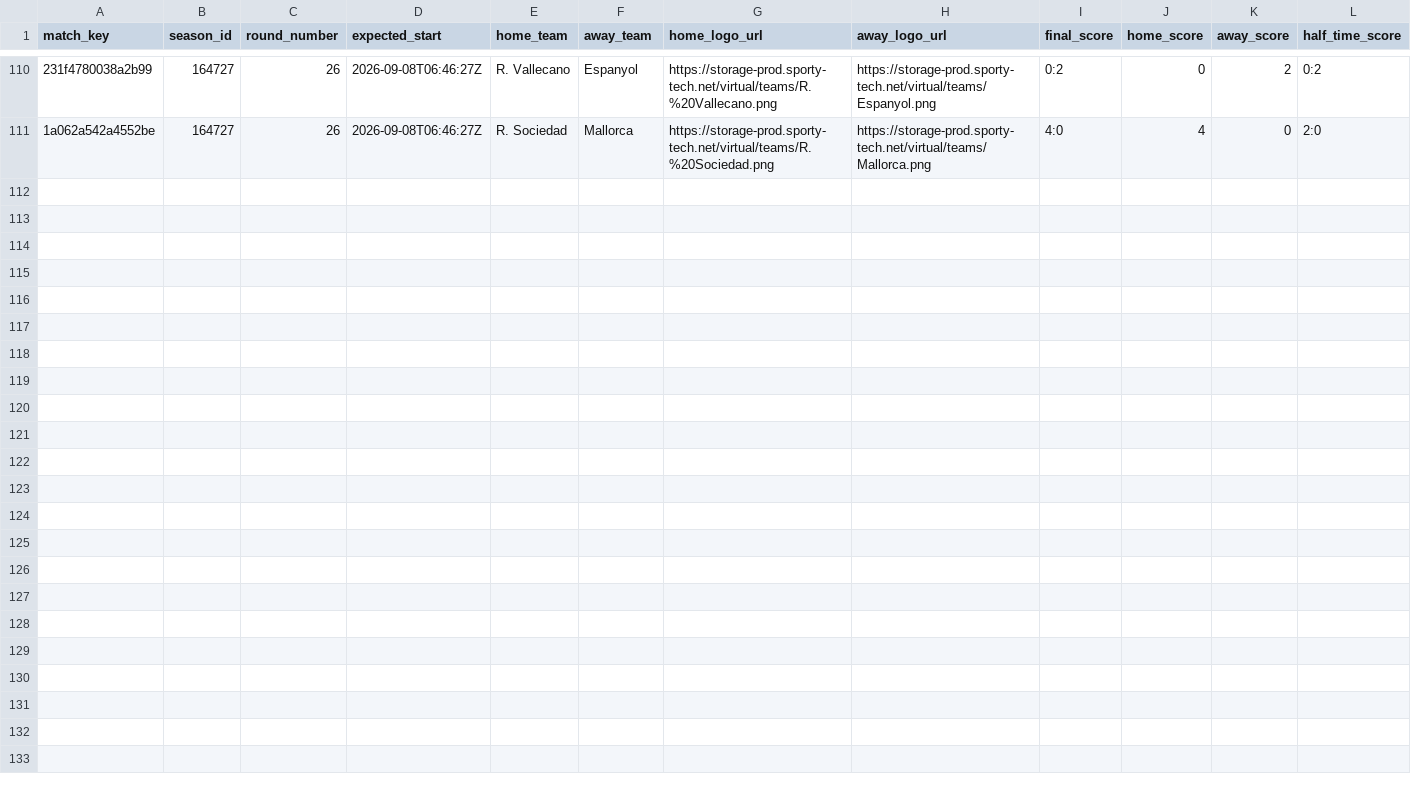
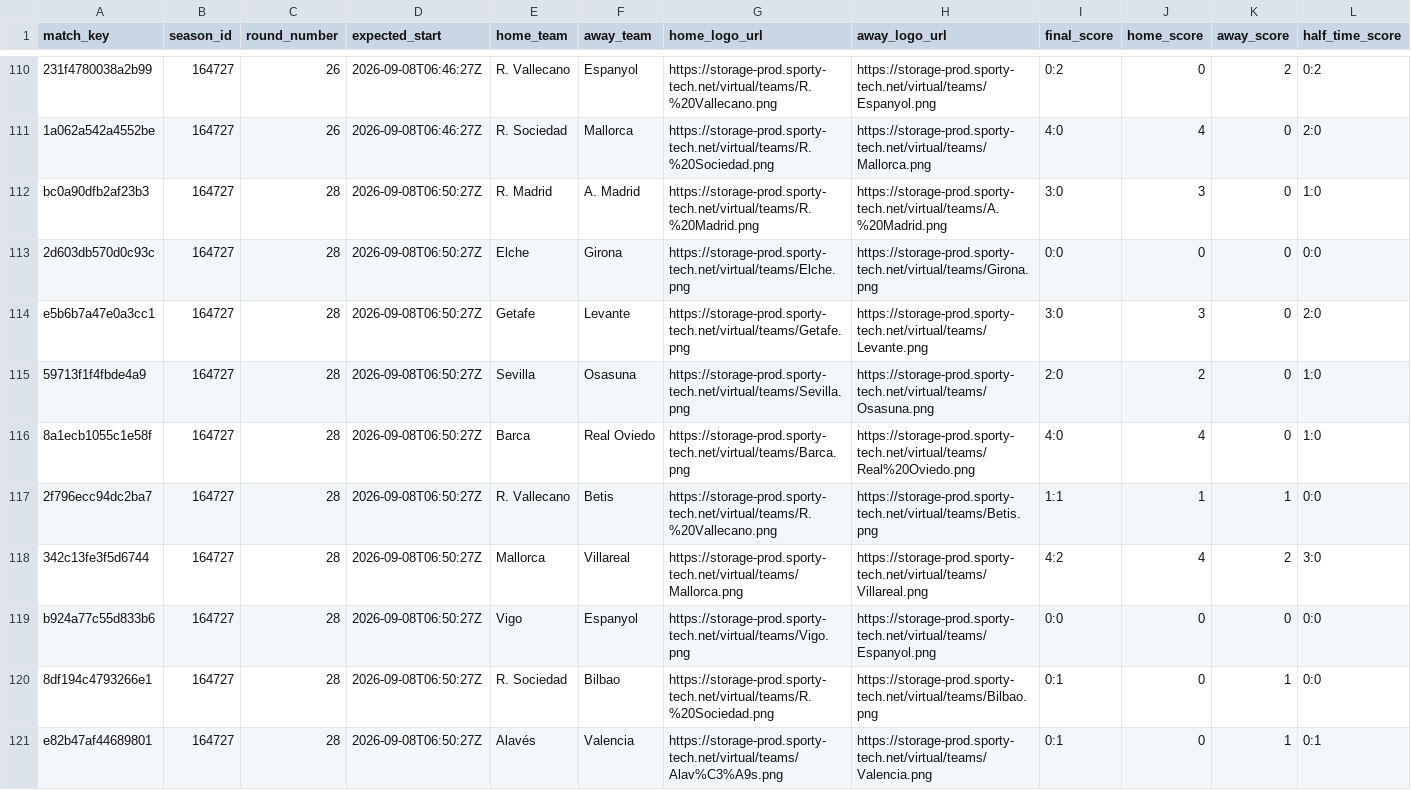
Before and after one commit to michaeldiary77-sys/virtual-leagues-collector, a CSV file: data/8037_spanish-league/matches.csv, drawn as a sheet; only a part is shown, gaps mark what is left out; rows hold the shown columns only; the diff names each change by its address in the sheet, - before the commit and + after, or states it on an @@ line.

```diff
--- a/data/8037_spanish-league/matches.csv
+++ b/data/8037_spanish-league/matches.csv
+row 112: bc0a90dfb2af23b3 | 164727 | 28 | 2026-09-08T06:50:27Z | R. Madrid | A. Madrid | https://storage-prod.sporty-tech.net/virtual/teams/R.%20Madrid.png | https://storage-prod.sporty-tech.net/virtual/teams/A.%20Madrid.png | 3:0 | 3 | 0 | 1:0
+row 113: 2d603db570d0c93c | 164727 | 28 | 2026-09-08T06:50:27Z | Elche | Girona | https://storage-prod.sporty-tech.net/virtual/teams/Elche.png | https://storage-prod.sporty-tech.net/virtual/teams/Girona.png | 0:0 | 0 | 0 | 0:0
+row 114: e5b6b7a47e0a3cc1 | 164727 | 28 | 2026-09-08T06:50:27Z | Getafe | Levante | https://storage-prod.sporty-tech.net/virtual/teams/Getafe.png | https://storage-prod.sporty-tech.net/virtual/teams/Levante.png | 3:0 | 3 | 0 | 2:0
+row 115: 59713f1f4fbde4a9 | 164727 | 28 | 2026-09-08T06:50:27Z | Sevilla | Osasuna | https://storage-prod.sporty-tech.net/virtual/teams/Sevilla.png | https://storage-prod.sporty-tech.net/virtual/teams/Osasuna.png | 2:0 | 2 | 0 | 1:0
+row 116: 8a1ecb1055c1e58f | 164727 | 28 | 2026-09-08T06:50:27Z | Barca | Real Oviedo | https://storage-prod.sporty-tech.net/virtual/teams/Barca.png | https://storage-prod.sporty-tech.net/virtual/teams/Real%20Oviedo.png | 4:0 | 4 | 0 | 1:0
+row 117: 2f796ecc94dc2ba7 | 164727 | 28 | 2026-09-08T06:50:27Z | R. Vallecano | Betis | https://storage-prod.sporty-tech.net/virtual/teams/R.%20Vallecano.png | https://storage-prod.sporty-tech.net/virtual/teams/Betis.png | 1:1 | 1 | 1 | 0:0
+row 118: 342c13fe3f5d6744 | 164727 | 28 | 2026-09-08T06:50:27Z | Mallorca | Villareal | https://storage-prod.sporty-tech.net/virtual/teams/Mallorca.png | https://storage-prod.sporty-tech.net/virtual/teams/Villareal.png | 4:2 | 4 | 2 | 3:0
+row 119: b924a77c55d833b6 | 164727 | 28 | 2026-09-08T06:50:27Z | Vigo | Espanyol | https://storage-prod.sporty-tech.net/virtual/teams/Vigo.png | https://storage-prod.sporty-tech.net/virtual/teams/Espanyol.png | 0:0 | 0 | 0 | 0:0
+row 120: 8df194c4793266e1 | 164727 | 28 | 2026-09-08T06:50:27Z | R. Sociedad | Bilbao | https://storage-prod.sporty-tech.net/virtual/teams/R.%20Sociedad.png | https://storage-prod.sporty-tech.net/virtual/teams/Bilbao.png | 0:1 | 0 | 1 | 0:0
+row 121: e82b47af44689801 | 164727 | 28 | 2026-09-08T06:50:27Z | Alavés | Valencia | https://storage-prod.sporty-tech.net/virtual/teams/Alav%C3%A9s.png | https://storage-prod.sporty-tech.net/virtual/teams/Valencia.png | 0:1 | 0 | 1 | 0:1
```
Also changed, not shown: data/8035_english-league/matches.csv, data/8036_italian-league/matches.csv, 39 other files.
